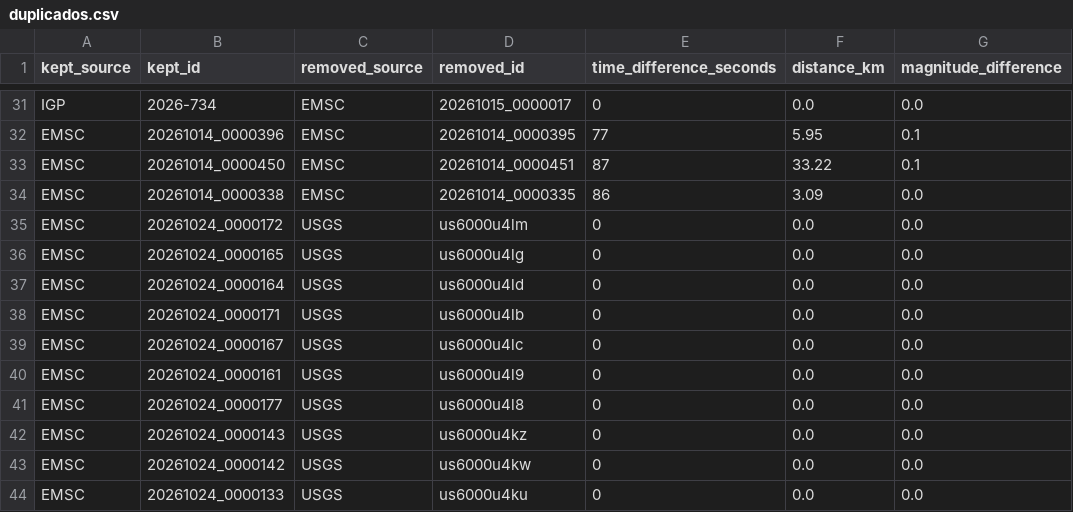
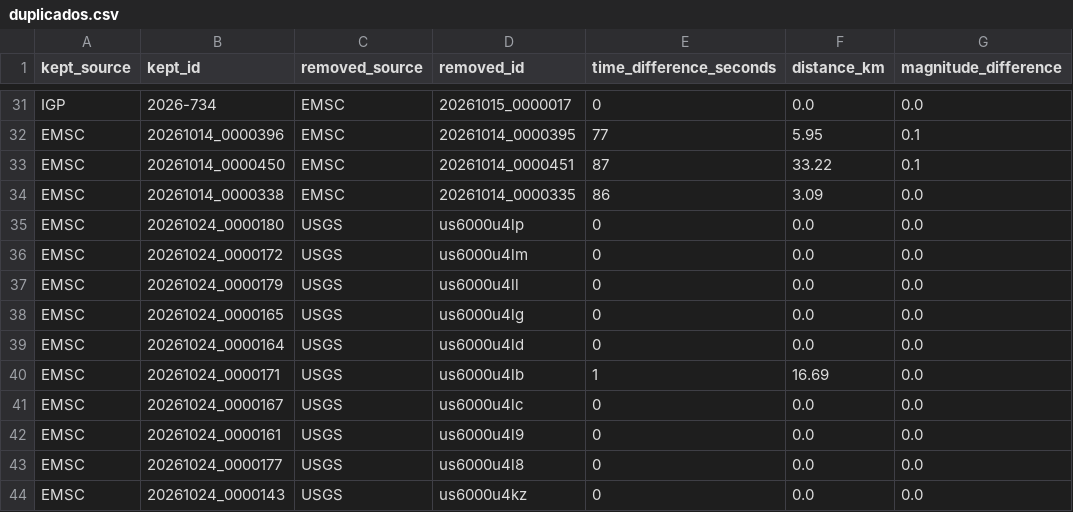
Before and after one commit to jcparodi-hue/earthquake3d-igp, a CSV file: docs/duplicados.csv, drawn as a sheet; only a part is shown, gaps mark what is left out; the shorter side is filled out with more unchanged rows.

```diff
--- a/docs/duplicados.csv
+++ b/docs/duplicados.csv
@@ -34,6 +34,8 @@ EMSC,20261014_0000450,EMSC,20261014_0000451,87,33.22,0.1
 EMSC,20261014_0000338,EMSC,20261014_0000335,86,3.09,0.0
+EMSC,20261024_0000180,USGS,us6000u4lp,0,0.0,0.0
 EMSC,20261024_0000172,USGS,us6000u4lm,0,0.0,0.0
+EMSC,20261024_0000179,USGS,us6000u4ll,0,0.0,0.0
 EMSC,20261024_0000165,USGS,us6000u4lg,0,0.0,0.0
 EMSC,20261024_0000164,USGS,us6000u4ld,0,0.0,0.0
-EMSC,20261024_0000171,USGS,us6000u4lb,0,0.0,0.0
+EMSC,20261024_0000171,USGS,us6000u4lb,1,16.69,0.0
 EMSC,20261024_0000167,USGS,us6000u4lc,0,0.0,0.0
```
Also changed, not shown: docs/historial_actualizaciones.csv, 4 other files.
